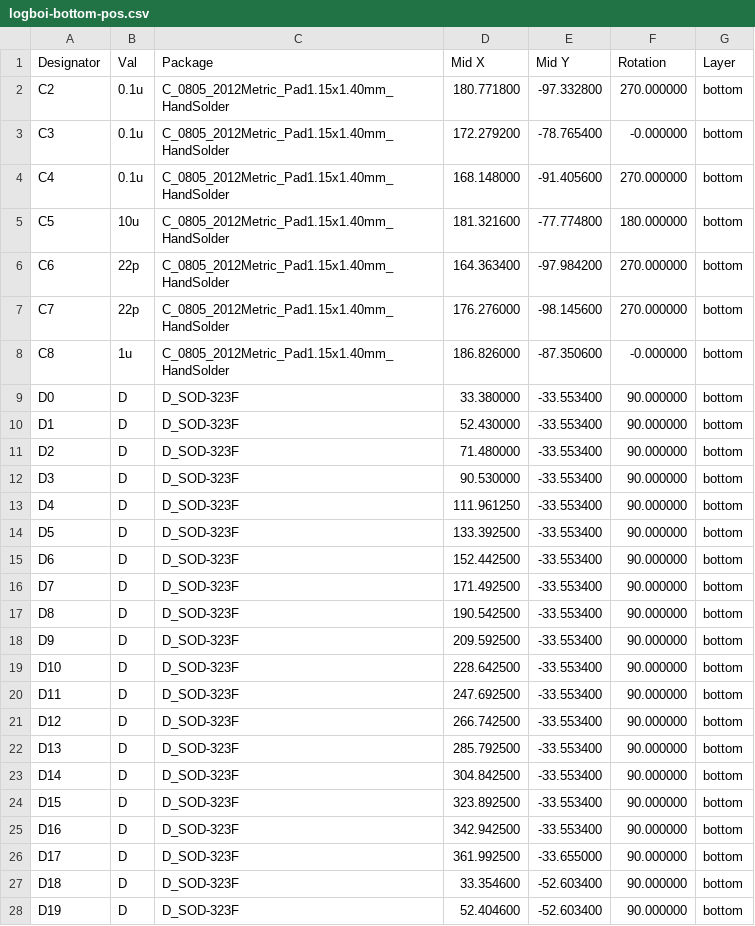
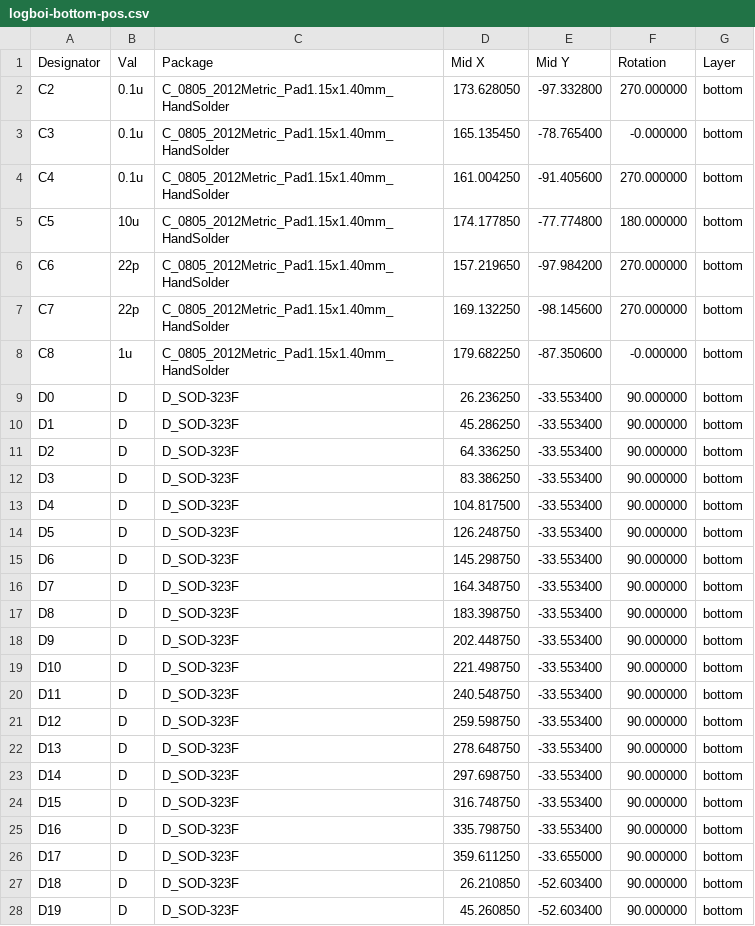
Before and after one commit to lental/keyboard, a CSV file: Production Outputs/logboi-bottom-pos.csv, drawn as a sheet; only a part is shown; the diff covers the shown part only.

```diff
--- a/Production Outputs/logboi-bottom-pos.csv
+++ b/Production Outputs/logboi-bottom-pos.csv
@@ -1,28 +1,28 @@
 Designator,Val,Package,Mid X, Mid Y,Rotation,Layer
-"C2","0.1u","C_0805_2012Metric_Pad1.15x1.40mm_HandSolder",180.771800,-97.332800,270.000000,bottom
-"C3","0.1u","C_0805_2012Metric_Pad1.15x1.40mm_HandSolder",172.279200,-78.765400,-0.000000,bottom
-"C4","0.1u","C_0805_2012Metric_Pad1.15x1.40mm_HandSolder",168.148000,-91.405600,270.000000,bottom
-"C5","10u","C_0805_2012Metric_Pad1.15x1.40mm_HandSolder",181.321600,-77.774800,180.000000,bottom
-"C6","22p","C_0805_2012Metric_Pad1.15x1.40mm_HandSolder",164.363400,-97.984200,270.000000,bottom
-"C7","22p","C_0805_2012Metric_Pad1.15x1.40mm_HandSolder",176.276000,-98.145600,270.000000,bottom
-"C8","1u","C_0805_2012Metric_Pad1.15x1.40mm_HandSolder",186.826000,-87.350600,-0.000000,bottom
-"D0","D","D_SOD-323F",33.380000,-33.553400,90.000000,bottom
-"D1","D","D_SOD-323F",52.430000,-33.553400,90.000000,bottom
-"D2","D","D_SOD-323F",71.480000,-33.553400,90.000000,bottom
-"D3","D","D_SOD-323F",90.530000,-33.553400,90.000000,bottom
-"D4","D","D_SOD-323F",111.961250,-33.553400,90.000000,bottom
-"D5","D","D_SOD-323F",133.392500,-33.553400,90.000000,bottom
-"D6","D","D_SOD-323F",152.442500,-33.553400,90.000000,bottom
-"D7","D","D_SOD-323F",171.492500,-33.553400,90.000000,bottom
-"D8","D","D_SOD-323F",190.542500,-33.553400,90.000000,bottom
-"D9","D","D_SOD-323F",209.592500,-33.553400,90.000000,bottom
-"D10","D","D_SOD-323F",228.642500,-33.553400,90.000000,bottom
-"D11","D","D_SOD-323F",247.692500,-33.553400,90.000000,bottom
-"D12","D","D_SOD-323F",266.742500,-33.553400,90.000000,bottom
-"D13","D","D_SOD-323F",285.792500,-33.553400,90.000000,bottom
-"D14","D","D_SOD-323F",304.842500,-33.553400,90.000000,bottom
-"D15","D","D_SOD-323F",323.892500,-33.553400,90.000000,bottom
-"D16","D","D_SOD-323F",342.942500,-33.553400,90.000000,bottom
-"D17","D","D_SOD-323F",361.992500,-33.655000,90.000000,bottom
-"D18","D","D_SOD-323F",33.354600,-52.603400,90.000000,bottom
-"D19","D","D_SOD-323F",52.404600,-52.603400,90.000000,bottom
+"C2","0.1u","C_0805_2012Metric_Pad1.15x1.40mm_HandSolder",173.628050,-97.332800,270.000000,bottom
+"C3","0.1u","C_0805_2012Metric_Pad1.15x1.40mm_HandSolder",165.135450,-78.765400,-0.000000,bottom
+"C4","0.1u","C_0805_2012Metric_Pad1.15x1.40mm_HandSolder",161.004250,-91.405600,270.000000,bottom
+"C5","10u","C_0805_2012Metric_Pad1.15x1.40mm_HandSolder",174.177850,-77.774800,180.000000,bottom
+"C6","22p","C_0805_2012Metric_Pad1.15x1.40mm_HandSolder",157.219650,-97.984200,270.000000,bottom
+"C7","22p","C_0805_2012Metric_Pad1.15x1.40mm_HandSolder",169.132250,-98.145600,270.000000,bottom
+"C8","1u","C_0805_2012Metric_Pad1.15x1.40mm_HandSolder",179.682250,-87.350600,-0.000000,bottom
+"D0","D","D_SOD-323F",26.236250,-33.553400,90.000000,bottom
+"D1","D","D_SOD-323F",45.286250,-33.553400,90.000000,bottom
+"D2","D","D_SOD-323F",64.336250,-33.553400,90.000000,bottom
+"D3","D","D_SOD-323F",83.386250,-33.553400,90.000000,bottom
+"D4","D","D_SOD-323F",104.817500,-33.553400,90.000000,bottom
+"D5","D","D_SOD-323F",126.248750,-33.553400,90.000000,bottom
+"D6","D","D_SOD-323F",145.298750,-33.553400,90.000000,bottom
+"D7","D","D_SOD-323F",164.348750,-33.553400,90.000000,bottom
+"D8","D","D_SOD-323F",183.398750,-33.553400,90.000000,bottom
+"D9","D","D_SOD-323F",202.448750,-33.553400,90.000000,bottom
+"D10","D","D_SOD-323F",221.498750,-33.553400,90.000000,bottom
+"D11","D","D_SOD-323F",240.548750,-33.553400,90.000000,bottom
+"D12","D","D_SOD-323F",259.598750,-33.553400,90.000000,bottom
+"D13","D","D_SOD-323F",278.648750,-33.553400,90.000000,bottom
+"D14","D","D_SOD-323F",297.698750,-33.553400,90.000000,bottom
+"D15","D","D_SOD-323F",316.748750,-33.553400,90.000000,bottom
+"D16","D","D_SOD-323F",335.798750,-33.553400,90.000000,bottom
+"D17","D","D_SOD-323F",359.611250,-33.655000,90.000000,bottom
+"D18","D","D_SOD-323F",26.210850,-52.603400,90.000000,bottom
+"D19","D","D_SOD-323F",45.260850,-52.603400,90.000000,bottom
```
Also changed, not shown: 60 edited cells elsewhere in this file, Production Outputs/logboi.csv, 14 other files.
